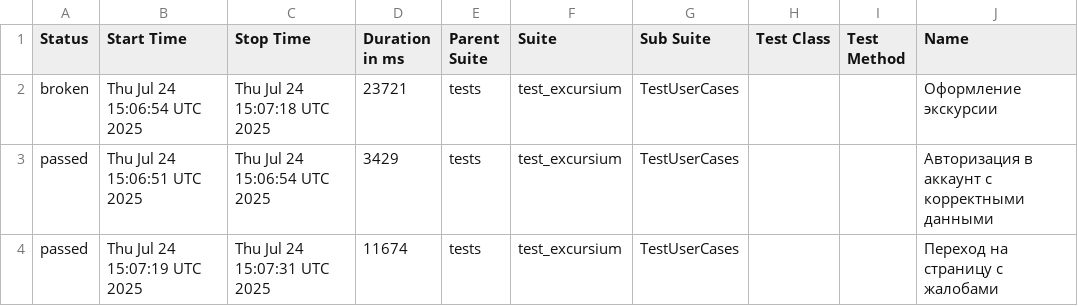
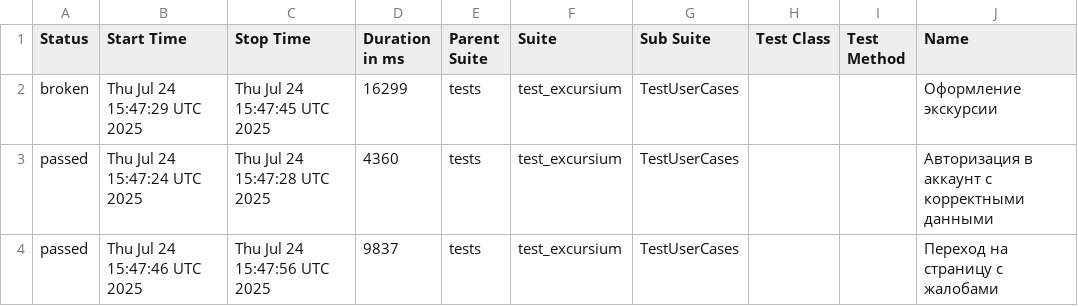
Before and after one commit to AlbertMaratovich/Excursium_project, a CSV file: data/suites.csv, drawn as a sheet; only a part is shown; the diff names each change by its address in the sheet, - before the commit and + after, or states it on an @@ line.

```diff
--- a/data/suites.csv
+++ b/data/suites.csv
-B2 (Start Time): Thu Jul 24 15:06:54 UTC 2025
+B2 (Start Time): Thu Jul 24 15:47:29 UTC 2025
-C2 (Stop Time): Thu Jul 24 15:07:18 UTC 2025
+C2 (Stop Time): Thu Jul 24 15:47:45 UTC 2025
-D2 (Duration in ms): 23721
+D2 (Duration in ms): 16299
-B3 (Start Time): Thu Jul 24 15:06:51 UTC 2025
+B3 (Start Time): Thu Jul 24 15:47:24 UTC 2025
-C3 (Stop Time): Thu Jul 24 15:06:54 UTC 2025
+C3 (Stop Time): Thu Jul 24 15:47:28 UTC 2025
-D3 (Duration in ms): 3429
+D3 (Duration in ms): 4360
-B4 (Start Time): Thu Jul 24 15:07:19 UTC 2025
+B4 (Start Time): Thu Jul 24 15:47:46 UTC 2025
-C4 (Stop Time): Thu Jul 24 15:07:31 UTC 2025
+C4 (Stop Time): Thu Jul 24 15:47:56 UTC 2025
-D4 (Duration in ms): 11674
+D4 (Duration in ms): 9837
```
Also changed, not shown: 21 other files.
